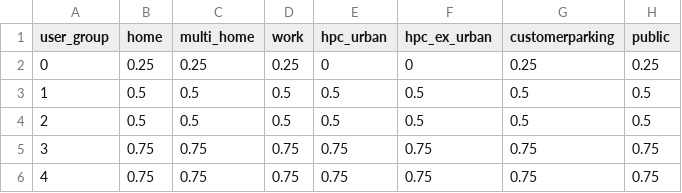
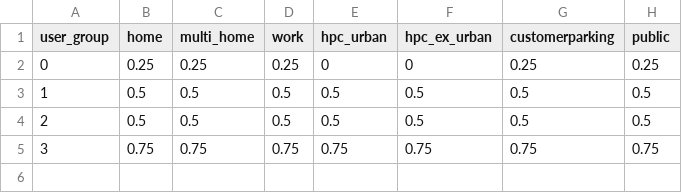
Before and after one commit to rl-institut/simbev, a CSV file: scenarios/default/user_groups.csv, drawn as a sheet.

Commit message:
introduce dataclass UserGroup

```diff
--- a/scenarios/default/user_groups.csv
+++ b/scenarios/default/user_groups.csv
@@ -5,2 +5 @@ user_group,home,multi_home,work,hpc_urban,hpc_ex_urban,customerparking,public
 3,0.75,0.75,0.75,0.75,0.75,0.75,0.75
-4,0.75,0.75,0.75,0.75,0.75,0.75,0.75
```
Also changed, not shown: 5 other files.
